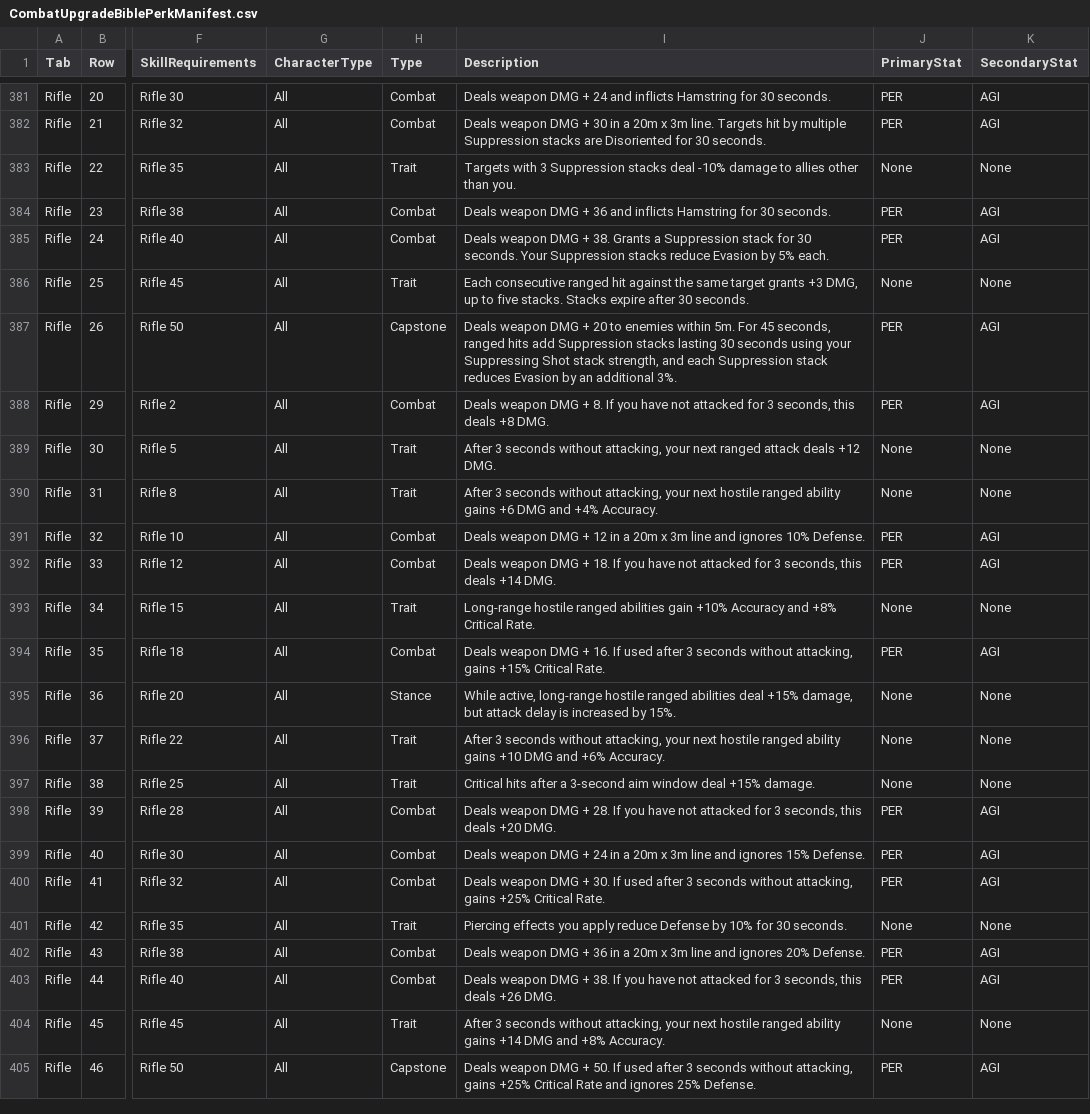
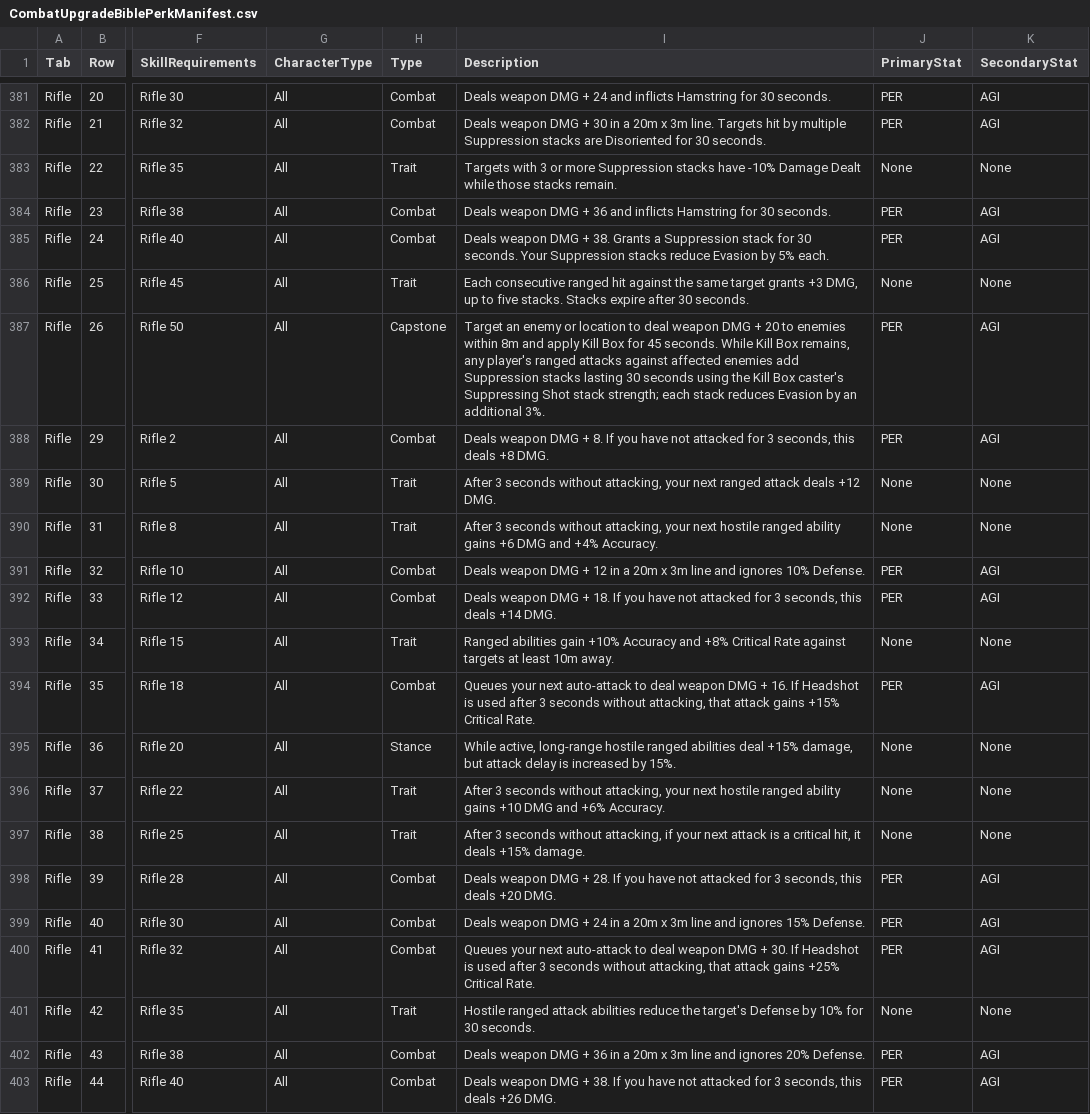
Before and after one commit to zunath/SWLOR_NWN, a CSV file: SWLOR.Game.Server/Readmes/CombatUpgradeBiblePerkManifest.csv, drawn as a sheet; only a part is shown, gaps mark what is left out; the shorter side is filled out with more unchanged rows; the diff names each change by its address in the sheet, - before the commit and + after, or states it on an @@ line.

```diff
--- a/SWLOR.Game.Server/Readmes/CombatUpgradeBiblePerkManifest.csv
+++ b/SWLOR.Game.Server/Readmes/CombatUpgradeBiblePerkManifest.csv
-I383 (Description): …with 3 Suppression stacks deal -10% damage to allies other than you.
+I383 (Description): …with 3 or more Suppression stacks have -10% Damage Dealt while those stacks remain.
-I387 (Description): Deals weapon DMG + 20 to enemies within 5m. For 45 seconds, ranged hits add Suppression stacks lasting 30 seconds using your Suppressing Shot stack strength, and each Suppression stack reduces…
+I387 (Description): Target an enemy or location to deal weapon DMG + 20 to enemies within 8m and apply Kill Box for 45 seconds. While Kill Box remains, any player's ranged attacks against affected enemies add Suppression stacks lasting 30 seconds using the Kill Box caster's Suppressing Shot stack strength; each stack reduces…
-I393 (Description): Long-range hostile ranged abilities gain +10% Accuracy and +8% Critical Rate.
+I393 (Description): Ranged abilities gain +10% Accuracy and +8% Critical Rate against targets at least 10m away.
-I394 (Description): Deals weapon DMG + 16. If used after 3 seconds without attacking, gains +15%…
+I394 (Description): Queues your next auto-attack to deal weapon DMG + 16. If Headshot is used after 3 seconds without attacking, that attack gains +15%…
-I397 (Description): Critical hits after a 3-second aim window deal +15% damage.
+I397 (Description): After 3 seconds without attacking, if your next attack is a critical hit, it deals +15% damage.
-I400 (Description): Deals weapon DMG + 30. If used after 3 seconds without attacking, gains +25%…
+I400 (Description): Queues your next auto-attack to deal weapon DMG + 30. If Headshot is used after 3 seconds without attacking, that attack gains +25%…
-I401 (Description): Piercing effects you apply reduce Defense by…
+I401 (Description): Hostile ranged attack abilities reduce the target's Defense by…
```
Also changed, not shown: SWLOR.Game.Server/Readmes/CombatUpgradeBibleImplementationReview.csv, SWLOR.Game.Server/Readmes/GameplayIconManifest.csv, 30 other files.
